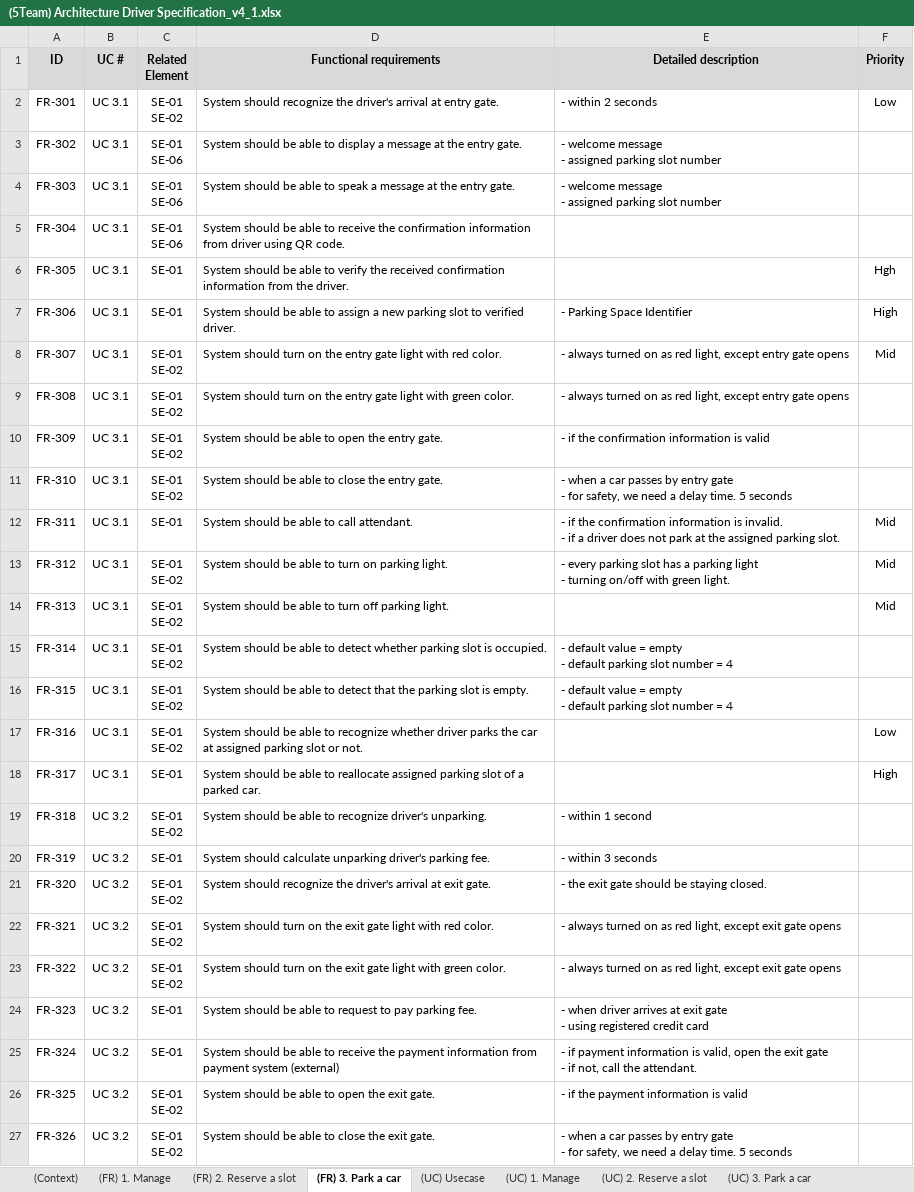
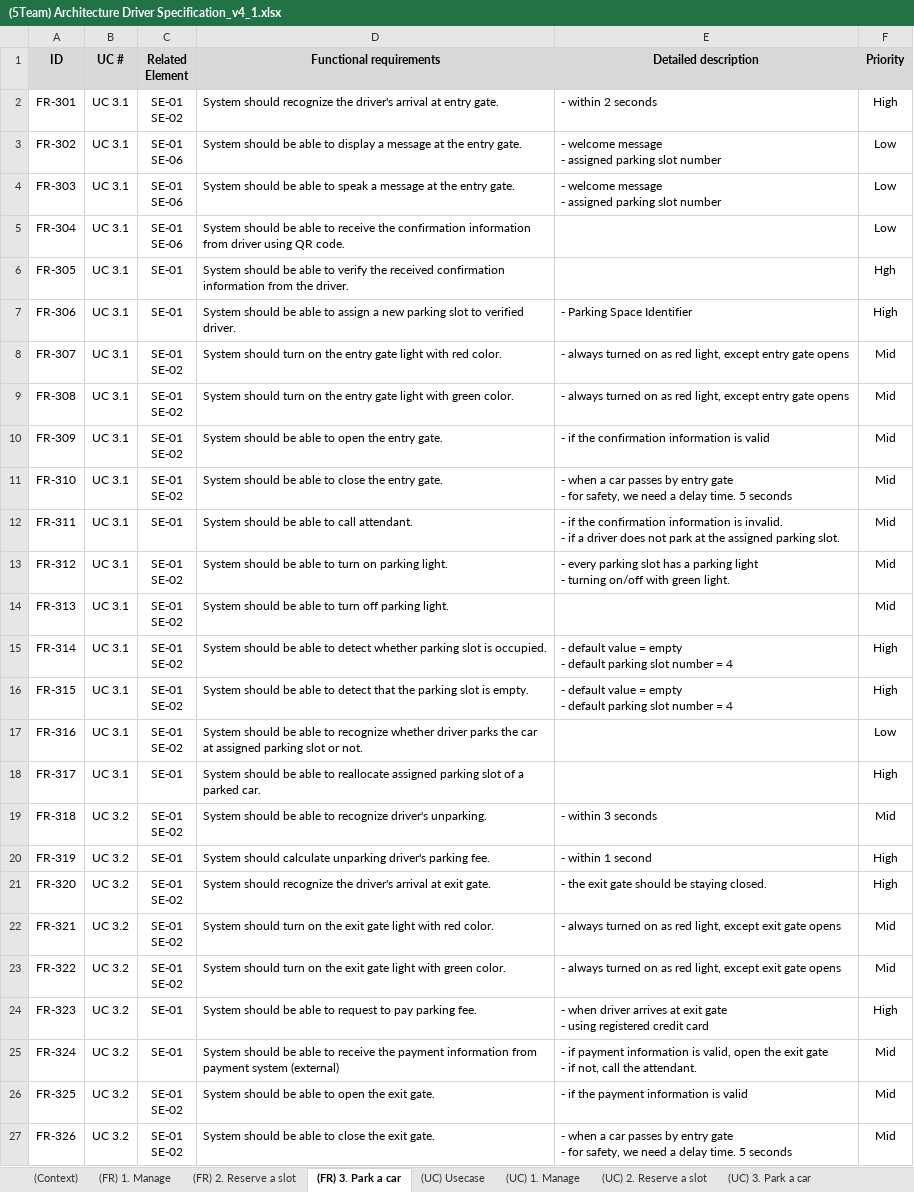
Before and after one commit to iluvjinhee/SureParkSystem, an Excel workbook: DesignDocuments/(5Team) Architecture Driver Specification_v4_1.xlsx, sheet (FR) 3. Park a car, drawn as a sheet; values as stored, in another font and other column widths than the file's, no borders; the diff names each change by its address in the sheet, - before the commit and + after, or states it on an @@ line.

```diff
--- a/DesignDocuments/(5Team) Architecture Driver Specification_v4_1.xlsx (sheet (FR) 3. Park a car)
+++ b/DesignDocuments/(5Team) Architecture Driver Specification_v4_1.xlsx (sheet (FR) 3. Park a car)
-F2 (Priority): Low
+F2 (Priority): High
-F3:F5 (Priority): (empty)
+F3:F5 (Priority): Low
-F9:F11 (Priority): (empty)
+F9:F11 (Priority): Mid
-F15:F16 (Priority): (empty)
+F15:F16 (Priority): High
-E19 (Detailed description): - within 1 second
+E19 (Detailed description): - within 3 seconds
-F19 (Priority): (empty)
+F19 (Priority): Mid
-E20 (Detailed description): - within 3 seconds
+E20 (Detailed description): - within 1 second
-F20:F21 (Priority): (empty)
+F20:F21 (Priority): High
-F22:F23 (Priority): (empty)
+F22:F23 (Priority): Mid
-F24 (Priority): (empty)
+F24 (Priority): High
-F25:F27 (Priority): (empty)
+F25:F27 (Priority): Mid
```
Also changed, not shown: sheet (FR) 2. Reserve a slot, sheet (UC) 2. Reserve a slot, sheet (UC) 3. Park a car, sheet (QA) Quality Attributes, other sheet tabs.
